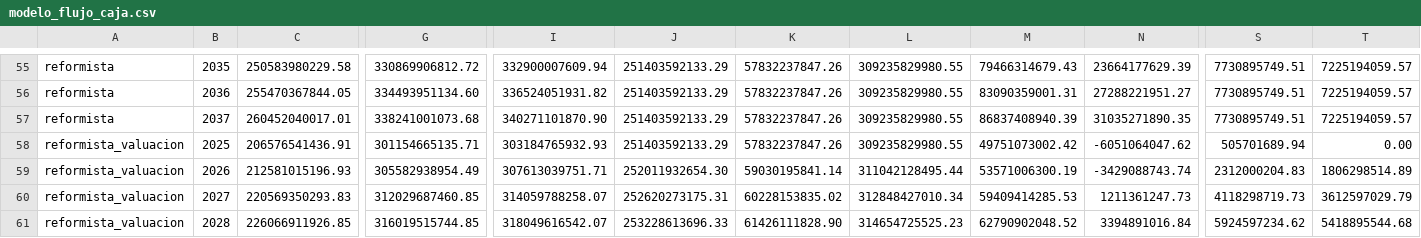
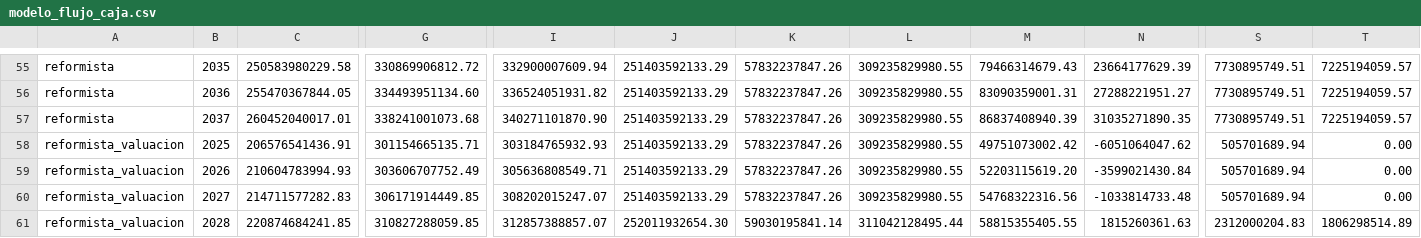
Before and after one commit to captainnicholasmoffat/casares-sanisidro-2027, a CSV file: data/modelo_flujo_caja.csv, drawn as a sheet; only a part is shown, gaps mark what is left out; the diff covers the shown part only; the diff names each change by its address in the sheet, - before the commit and + after, or states it on an @@ line.

```diff
--- a/data/modelo_flujo_caja.csv
+++ b/data/modelo_flujo_caja.csv
-C59: 212581015196.93
+C59: 210604783994.93
-G59: 305582938954.49
+G59: 303606707752.49
-I59: 307613039751.71
+I59: 305636808549.71
-J59: 252011932654.30
+J59: 251403592133.29
-K59: 59030195841.14
+K59: 57832237847.26
-L59: 311042128495.44
+L59: 309235829980.55
-M59: 53571006300.19
+M59: 52203115619.20
-N59: -3429088743.74
+N59: -3599021430.84
-S59: 2312000204.83
+S59: 505701689.94
-T59: 1806298514.89
+T59: 0.00
-C60: 220569350293.83
+C60: 214711577282.83
-G60: 312029687460.85
+G60: 306171914449.85
-I60: 314059788258.07
+I60: 308202015247.07
-J60: 252620273175.31
+J60: 251403592133.29
-K60: 60228153835.02
+K60: 57832237847.26
-L60: 312848427010.34
+L60: 309235829980.55
-M60: 59409414285.53
+M60: 54768322316.56
-N60: 1211361247.73
+N60: -1033814733.48
-S60: 4118298719.73
+S60: 505701689.94
-T60: 3612597029.79
+T60: 0.00
-C61: 226066911926.85
+C61: 220874684241.85
-G61: 316019515744.85
+G61: 310827288059.85
-I61: 318049616542.07
+I61: 312857388857.07
-J61: 253228613696.33
+J61: 252011932654.30
-K61: 61426111828.90
+K61: 59030195841.14
-L61: 314654725525.23
+L61: 311042128495.44
-M61: 62790902048.52
+M61: 58815355405.55
-N61: 3394891016.84
+N61: 1815260361.63
-S61: 5924597234.62
+S61: 2312000204.83
-T61: 5418895544.68
+T61: 1806298514.89
```
Also changed, not shown: 30 edited cells elsewhere in this file, data/financiamiento_opciones.csv, 9 other files.
